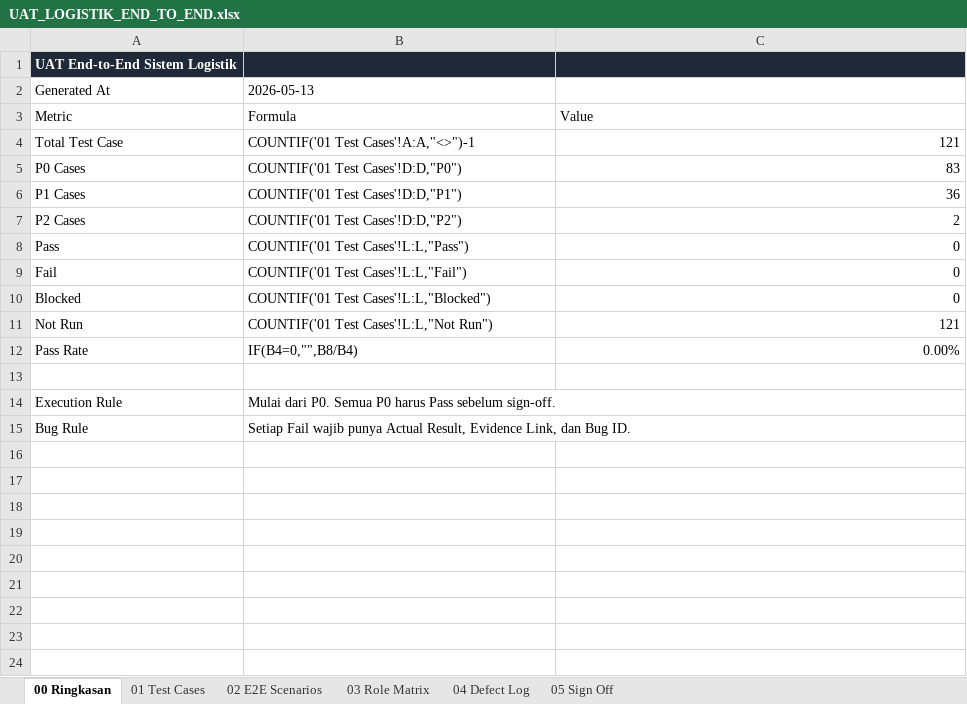
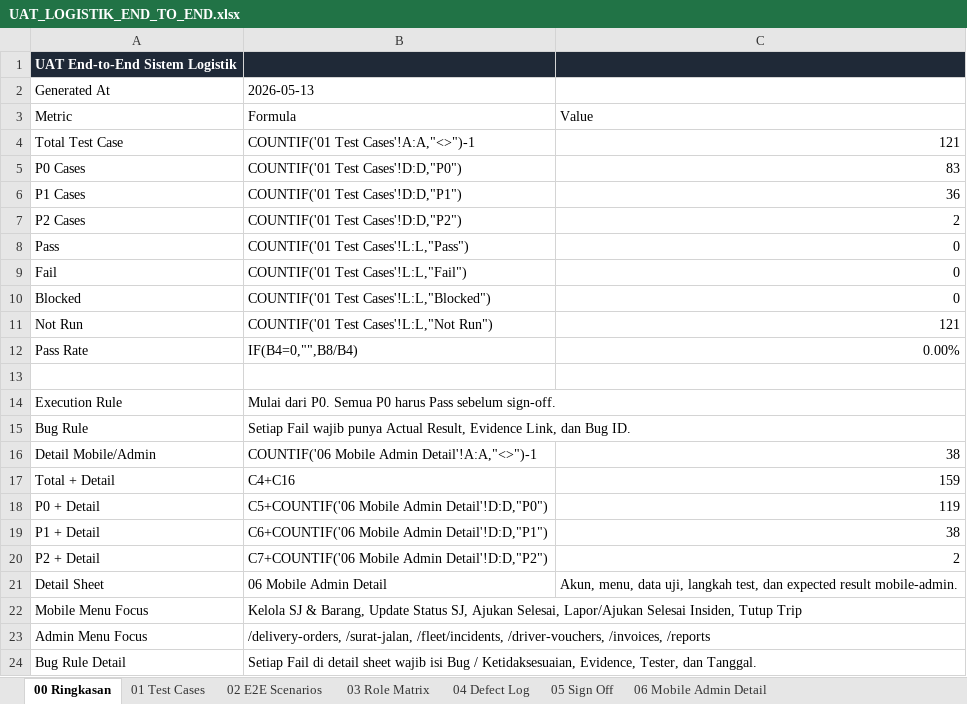
Before and after one commit to selvianamutik/logistik-admin-panel, an Excel workbook: artifacts/uat/UAT_LOGISTIK_END_TO_END.xlsx, sheet 00 Ringkasan, drawn as a sheet; values as stored, in another font and other column widths than the file's, no borders; the diff names each change by its address in the sheet, - before the commit and + after, or states it on an @@ line.

Commit message:
Update UAT mobile admin detail checks

```diff
--- a/artifacts/uat/UAT_LOGISTIK_END_TO_END.xlsx (sheet 00 Ringkasan)
+++ b/artifacts/uat/UAT_LOGISTIK_END_TO_END.xlsx (sheet 00 Ringkasan)
+sheet tab: 06 Mobile Admin Detail
+row 16: Detail Mobile/Admin | COUNTIF('06 Mobile Admin Detail'!A:A,"<>")-1 | 38
+row 17: Total + Detail | C4+C16 | 159
+row 18: P0 + Detail | C5+COUNTIF('06 Mobile Admin Detail'!D:D,"P0") | 119
+row 19: P1 + Detail | C6+COUNTIF('06 Mobile Admin Detail'!D:D,"P1") | 38
+row 20: P2 + Detail | C7+COUNTIF('06 Mobile Admin Detail'!D:D,"P2") | 2
+row 21: Detail Sheet | 06 Mobile Admin Detail | Akun, menu, data uji, langkah test, dan expected result mobile-admin.
+row 22: Mobile Menu Focus | Kelola SJ & Barang, Update Status SJ, Ajukan Selesai, Lapor/Ajukan Selesai Insiden, Tutup Trip
+row 23: Admin Menu Focus | /delivery-orders, /surat-jalan, /fleet/incidents, /driver-vouchers, /invoices, /reports
+row 24: Bug Rule Detail | Setiap Fail di detail sheet wajib isi Bug / Ketidaksesuaian, Evidence, Tester, dan Tanggal.
```
Also changed, not shown: sheet 02 E2E Scenarios, artifacts/uat/UAT_LOGISTIK_END_TO_END_TESTER.xlsx, 2 other files.
